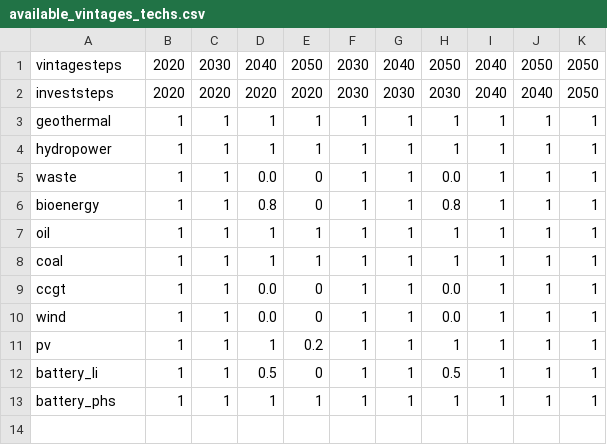
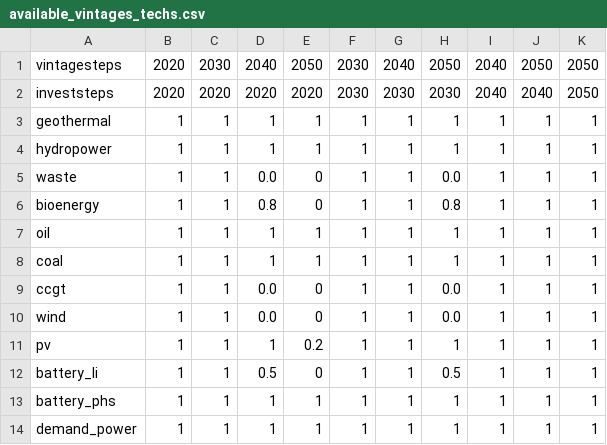
Before and after one commit to calliope-project/calliope-pathways, a CSV file: src/calliope_pathways/models/italy_stationary/data_sources/investstep_series/available_vintages_techs.csv, drawn as a sheet.

Commit message:
Correction of demand_power vintage availability bug

```diff
--- a/src/calliope_pathways/models/italy_stationary/data_sources/investstep_series/available_vintages_techs.csv
+++ b/src/calliope_pathways/models/italy_stationary/data_sources/investstep_series/available_vintages_techs.csv
@@ -13 +13,2 @@ battery_li,1,1,0.5,0,1,1,0.5,1,1,1
 battery_phs,1,1,1,1,1,1,1,1,1,1
+demand_power,1,1,1,1,1,1,1,1,1,1
```
Also changed, not shown: 1 other file.
